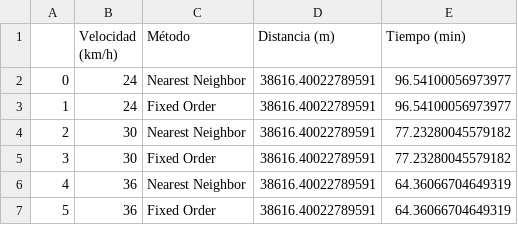
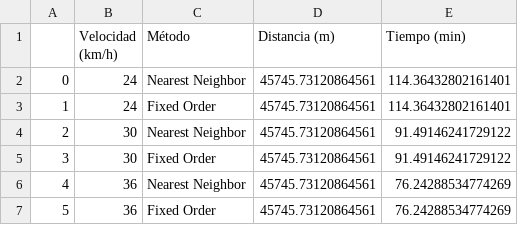
Before and after one commit to GuillePM-stack/RutasIA, a CSV file: delivery_planning_results.csv, drawn as a sheet.

```diff
--- a/delivery_planning_results.csv
+++ b/delivery_planning_results.csv
@@ -1,7 +1,7 @@
 ,Velocidad (km/h),Método,Distancia (m),Tiempo (min)
-0,24,Nearest Neighbor,38616.40022789591,96.54100056973977
-1,24,Fixed Order,38616.40022789591,96.54100056973977
-2,30,Nearest Neighbor,38616.40022789591,77.23280045579182
-3,30,Fixed Order,38616.40022789591,77.23280045579182
-4,36,Nearest Neighbor,38616.40022789591,64.36066704649319
-5,36,Fixed Order,38616.40022789591,64.36066704649319
+0,24,Nearest Neighbor,45745.73120864561,114.36432802161401
+1,24,Fixed Order,45745.73120864561,114.36432802161401
+2,30,Nearest Neighbor,45745.73120864561,91.49146241729122
+3,30,Fixed Order,45745.73120864561,91.49146241729122
+4,36,Nearest Neighbor,45745.73120864561,76.24288534774269
+5,36,Fixed Order,45745.73120864561,76.24288534774269
```
Also changed, not shown: 17 other files.
